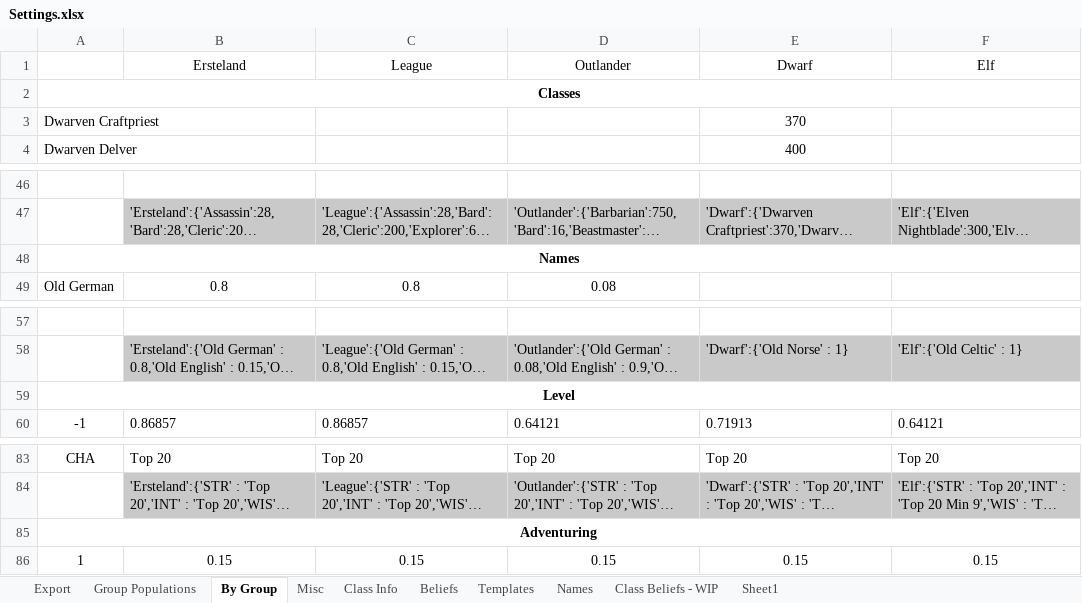
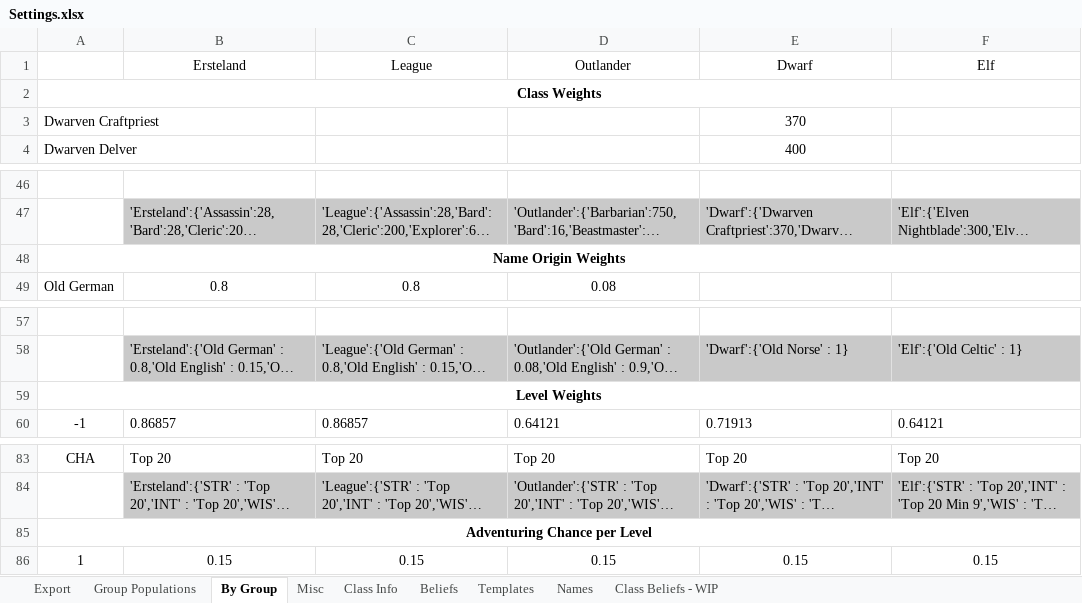
Before and after one commit to AmIStillToCreateThePerfectSystem/NPC-Gen, an Excel workbook: Settings.xlsx, sheet By Group, drawn as a sheet; only a part is shown, gaps mark what is left out; long unchanged cells end in …; values as stored, in another font and other column widths than the file's, no borders; conditional formats not drawn; the diff names each change by its address in the sheet, - before the commit and + after, or states it on an @@ line.

```diff
--- a/Settings.xlsx (sheet By Group)
+++ b/Settings.xlsx (sheet By Group)
-sheet tab: Sheet1
-A2: Classes
+A2: Class Weights
-A48: Names
+A48: Name Origin Weights
-A59: Level
+A59: Level Weights
-A85: Adventuring
+A85: Adventuring Chance per Level
```
Also changed, not shown: sheet Beliefs, charts or pictures, 1 other file.
